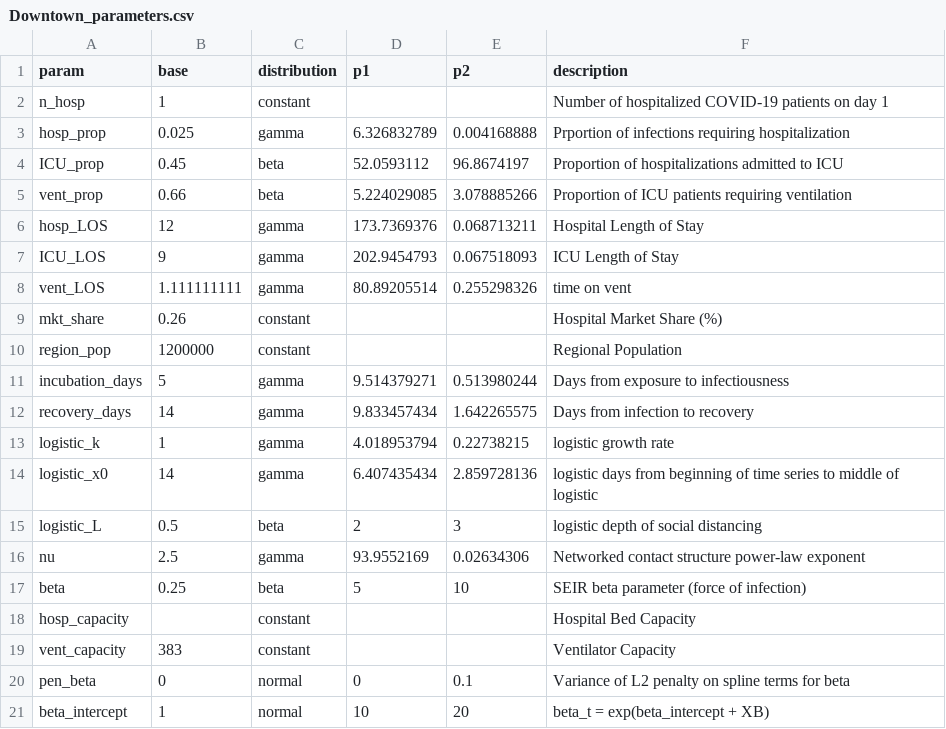
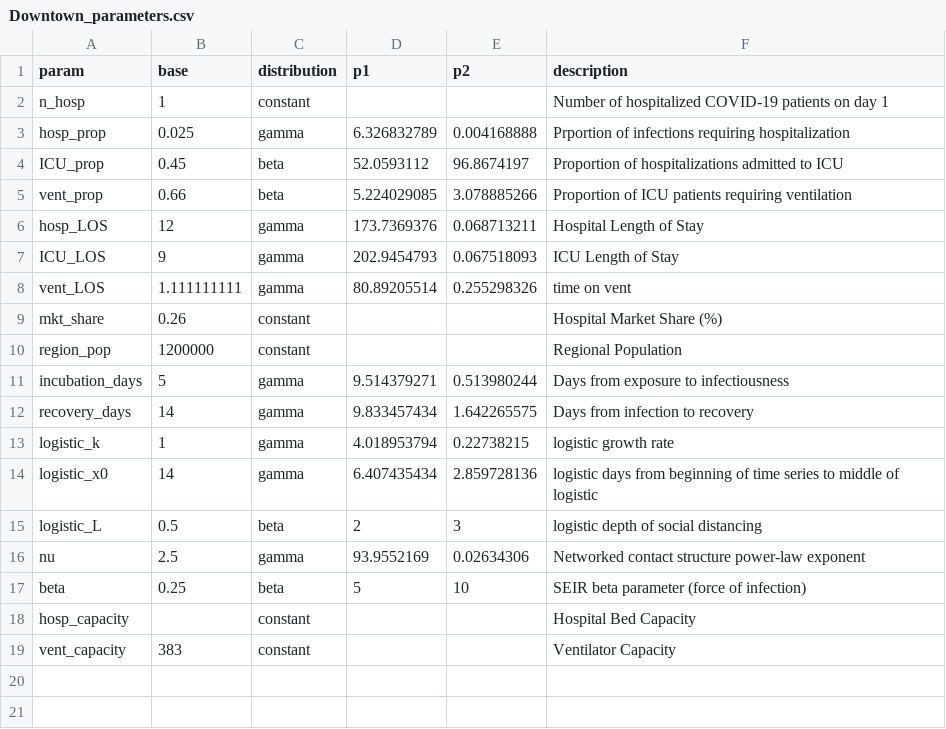
Before and after one commit to pennsignals/bayes-chime, a CSV file: data/Downtown_parameters.csv, drawn as a sheet; the diff names each change by its address in the sheet, - before the commit and + after, or states it on an @@ line.

```diff
--- a/data/Downtown_parameters.csv
+++ b/data/Downtown_parameters.csv
-row 20: pen_beta | 0 | normal | 0 | 0.1 | Variance of L2 penalty on spline terms for beta
-row 21: beta_intercept | 1 | normal | 10 | 20 | beta_t = exp(beta_intercept + XB)
```
Also changed, not shown: data/HUP_parameters.csv.
